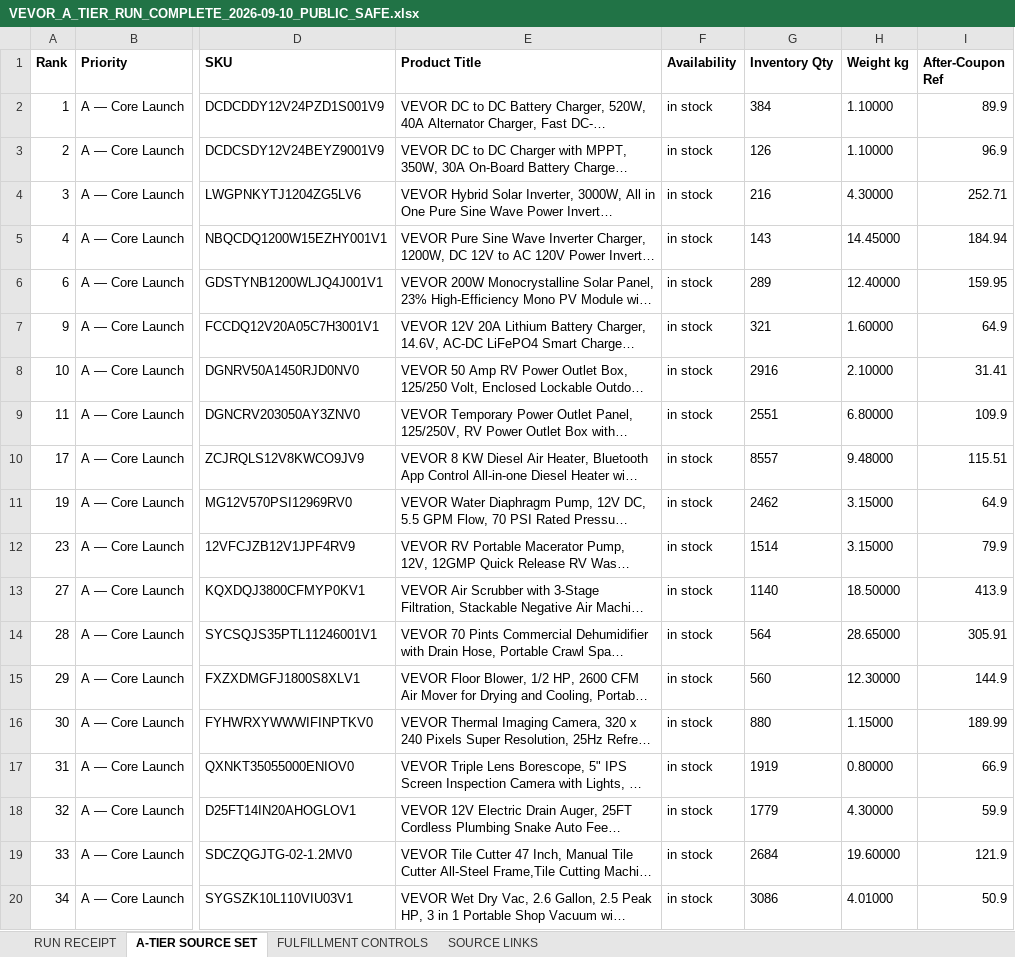
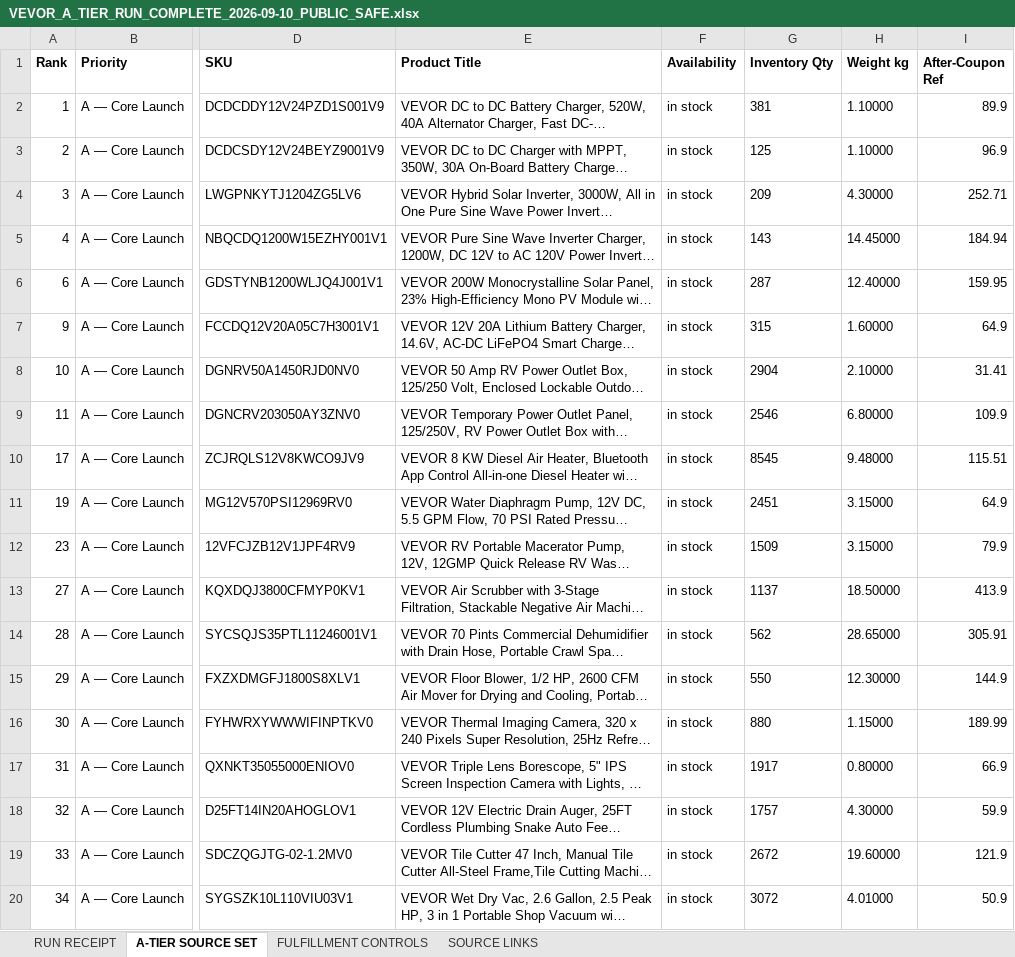
Before and after one commit to elevationupscales/ElevationUpScales, an Excel workbook: operations/vendor-source/vevor/2026-09-10/VEVOR_A_TIER_RUN_COMPLETE_2026-09-10_PUBLIC_SAFE.xlsx, sheet A-TIER SOURCE SET, drawn as a sheet; only a part is shown, gaps mark what is left out; long unchanged cells end in …; values as stored, in another font and other column widths than the file's, no borders; the diff names each change by its address in the sheet, - before the commit and + after, or states it on an @@ line.

Commit message:
ops(vevor): generate shared full feed and worker packet

```diff
--- a/operations/vendor-source/vevor/2026-09-10/VEVOR_A_TIER_RUN_COMPLETE_2026-09-10_PUBLIC_SAFE.xlsx (sheet A-TIER SOURCE SET)
+++ b/operations/vendor-source/vevor/2026-09-10/VEVOR_A_TIER_RUN_COMPLETE_2026-09-10_PUBLIC_SAFE.xlsx (sheet A-TIER SOURCE SET)
-G2 (Inventory Qty): 384
+G2 (Inventory Qty): 381
-G3 (Inventory Qty): 126
+G3 (Inventory Qty): 125
-G4 (Inventory Qty): 216
+G4 (Inventory Qty): 209
-G6 (Inventory Qty): 289
+G6 (Inventory Qty): 287
-G7 (Inventory Qty): 321
+G7 (Inventory Qty): 315
-G8 (Inventory Qty): 2916
+G8 (Inventory Qty): 2904
-G9 (Inventory Qty): 2551
+G9 (Inventory Qty): 2546
-G10 (Inventory Qty): 8557
+G10 (Inventory Qty): 8545
-G11 (Inventory Qty): 2462
+G11 (Inventory Qty): 2451
-G12 (Inventory Qty): 1514
+G12 (Inventory Qty): 1509
-G13 (Inventory Qty): 1140
+G13 (Inventory Qty): 1137
-G14 (Inventory Qty): 564
+G14 (Inventory Qty): 562
-G15 (Inventory Qty): 560
+G15 (Inventory Qty): 550
-G17 (Inventory Qty): 1919
+G17 (Inventory Qty): 1917
-G18 (Inventory Qty): 1779
+G18 (Inventory Qty): 1757
-G19 (Inventory Qty): 2684
+G19 (Inventory Qty): 2672
-G20 (Inventory Qty): 3086
+G20 (Inventory Qty): 3072
```
Also changed, not shown: operations/vendor-source/vevor/2026-09-10/04_Elevation_VEVOR_Curated_Catalog_Working_Set_2026-09-10_PUBLIC_SAFE.xlsx, 4 other files.
